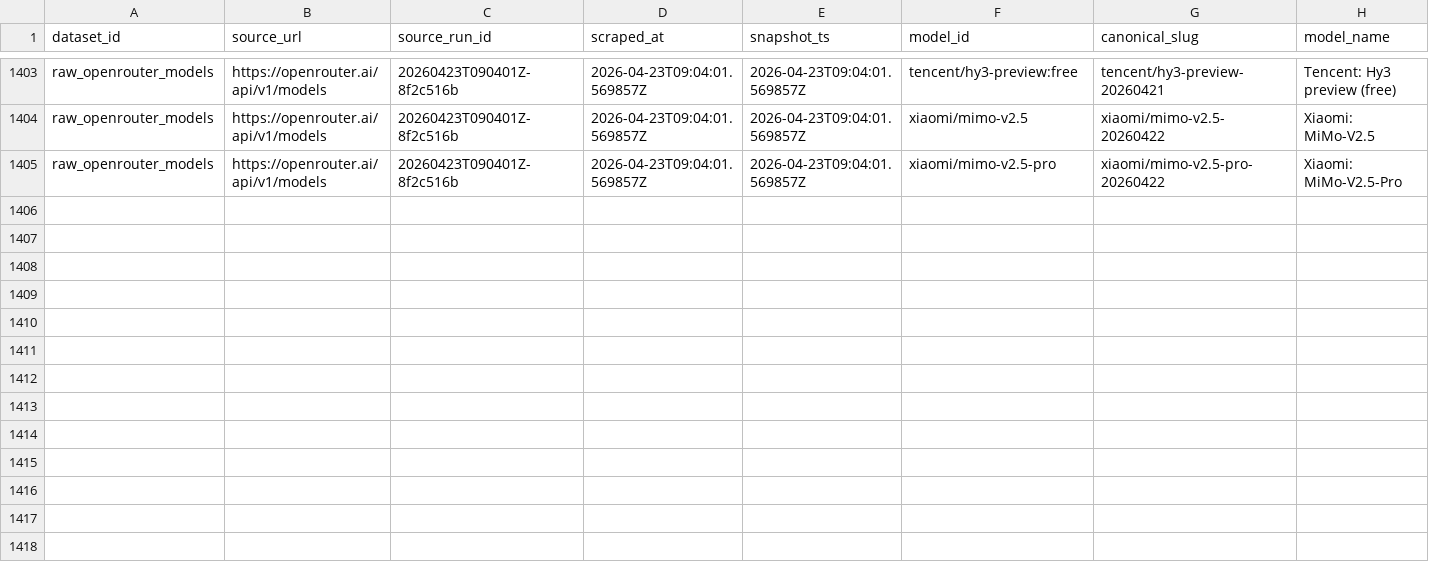
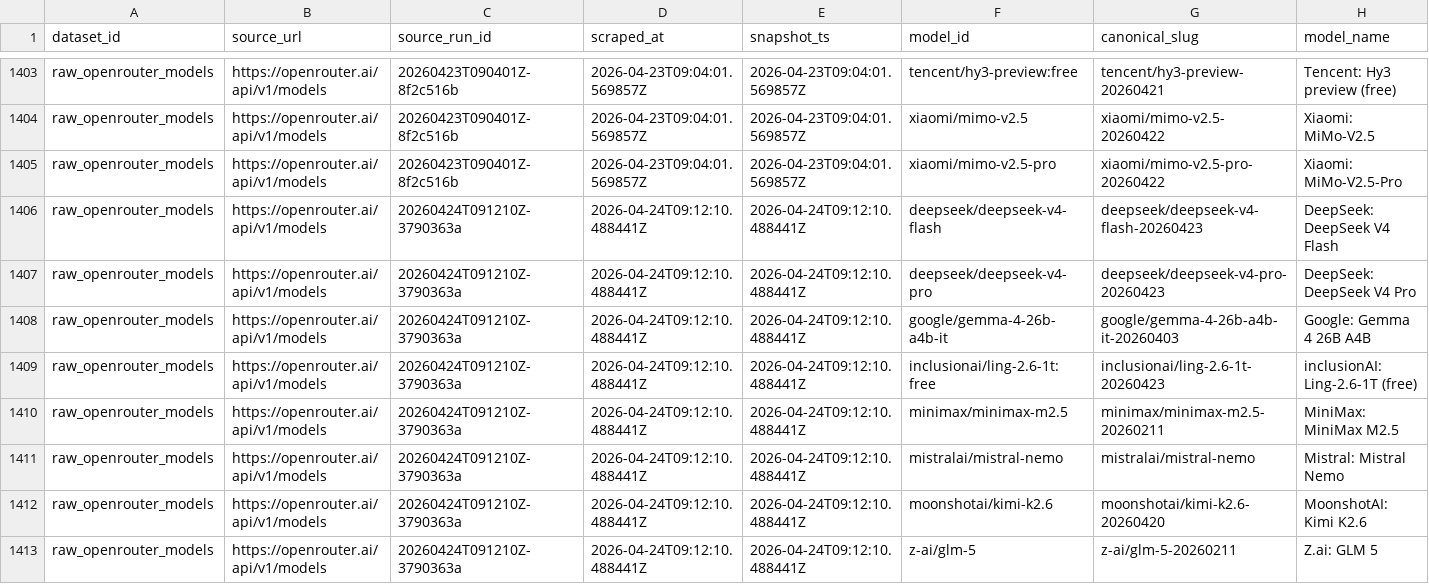
Before and after one commit to Henrywzh/alternative-data, a CSV file: data/normalized/compute_availability/raw_openrouter_models.csv, drawn as a sheet; only a part is shown, gaps mark what is left out; rows hold the shown columns only; the diff names each change by its address in the sheet, - before the commit and + after, or states it on an @@ line.

```diff
--- a/data/normalized/compute_availability/raw_openrouter_models.csv
+++ b/data/normalized/compute_availability/raw_openrouter_models.csv
+row 1406: raw_openrouter_models | https://openrouter.ai/api/v1/models | 20260424T091210Z-3790363a | 2026-04-24T09:12:10.488441Z | 2026-04-24T09:12:10.488441Z | deepseek/deepseek-v4-flash | deepseek/deepseek-v4-flash-20260423 | DeepSeek: DeepSeek V4 Flash
+row 1407: raw_openrouter_models | https://openrouter.ai/api/v1/models | 20260424T091210Z-3790363a | 2026-04-24T09:12:10.488441Z | 2026-04-24T09:12:10.488441Z | deepseek/deepseek-v4-pro | deepseek/deepseek-v4-pro-20260423 | DeepSeek: DeepSeek V4 Pro
+row 1408: raw_openrouter_models | https://openrouter.ai/api/v1/models | 20260424T091210Z-3790363a | 2026-04-24T09:12:10.488441Z | 2026-04-24T09:12:10.488441Z | google/gemma-4-26b-a4b-it | google/gemma-4-26b-a4b-it-20260403 | Google: Gemma 4 26B A4B
+row 1409: raw_openrouter_models | https://openrouter.ai/api/v1/models | 20260424T091210Z-3790363a | 2026-04-24T09:12:10.488441Z | 2026-04-24T09:12:10.488441Z | inclusionai/ling-2.6-1t:free | inclusionai/ling-2.6-1t-20260423 | inclusionAI: Ling-2.6-1T (free)
+row 1410: raw_openrouter_models | https://openrouter.ai/api/v1/models | 20260424T091210Z-3790363a | 2026-04-24T09:12:10.488441Z | 2026-04-24T09:12:10.488441Z | minimax/minimax-m2.5 | minimax/minimax-m2.5-20260211 | MiniMax: MiniMax M2.5
+row 1411: raw_openrouter_models | https://openrouter.ai/api/v1/models | 20260424T091210Z-3790363a | 2026-04-24T09:12:10.488441Z | 2026-04-24T09:12:10.488441Z | mistralai/mistral-nemo | mistralai/mistral-nemo | Mistral: Mistral Nemo
+row 1412: raw_openrouter_models | https://openrouter.ai/api/v1/models | 20260424T091210Z-3790363a | 2026-04-24T09:12:10.488441Z | 2026-04-24T09:12:10.488441Z | moonshotai/kimi-k2.6 | moonshotai/kimi-k2.6-20260420 | MoonshotAI: Kimi K2.6
+row 1413: raw_openrouter_models | https://openrouter.ai/api/v1/models | 20260424T091210Z-3790363a | 2026-04-24T09:12:10.488441Z | 2026-04-24T09:12:10.488441Z | z-ai/glm-5 | z-ai/glm-5-20260211 | Z.ai: GLM 5
```
Also changed, not shown: 2 other files.
